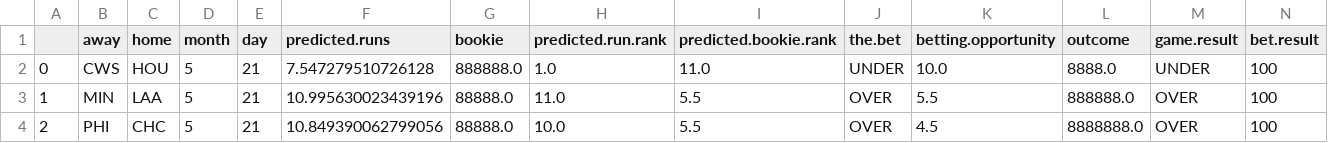
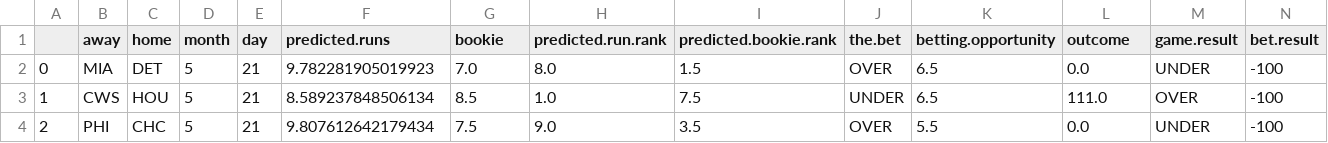
Before and after one commit to kupresanin99/Project423, a CSV file: data/daily_results/results_5_21.csv, drawn as a sheet; only a part is shown; the diff covers the shown part only.

```diff
--- a/data/daily_results/results_5_21.csv
+++ b/data/daily_results/results_5_21.csv
@@ -1,4 +1,4 @@
 ,away,home,month,day,predicted.runs,bookie,predicted.run.rank,predicted.bookie.rank,the.bet,betting.opportunity,outcome,game.result,bet.result
-0,CWS,HOU,5,21,7.547279510726128,888888.0,1.0,11.0,UNDER,10.0,8888.0,UNDER,100
-1,MIN,LAA,5,21,10.995630023439196,88888.0,11.0,5.5,OVER,5.5,888888.0,OVER,100
-2,PHI,CHC,5,21,10.849390062799056,88888.0,10.0,5.5,OVER,4.5,8888888.0,OVER,100
+0,MIA,DET,5,21,9.782281905019923,7.0,8.0,1.5,OVER,6.5,0.0,UNDER,-100
+1,CWS,HOU,5,21,8.589237848506134,8.5,1.0,7.5,UNDER,6.5,111.0,OVER,-100
+2,PHI,CHC,5,21,9.807612642179434,7.5,9.0,3.5,OVER,5.5,0.0,UNDER,-100
```
Also changed, not shown: 76 edited cells elsewhere in this file, data/results.csv, 1 other file.
